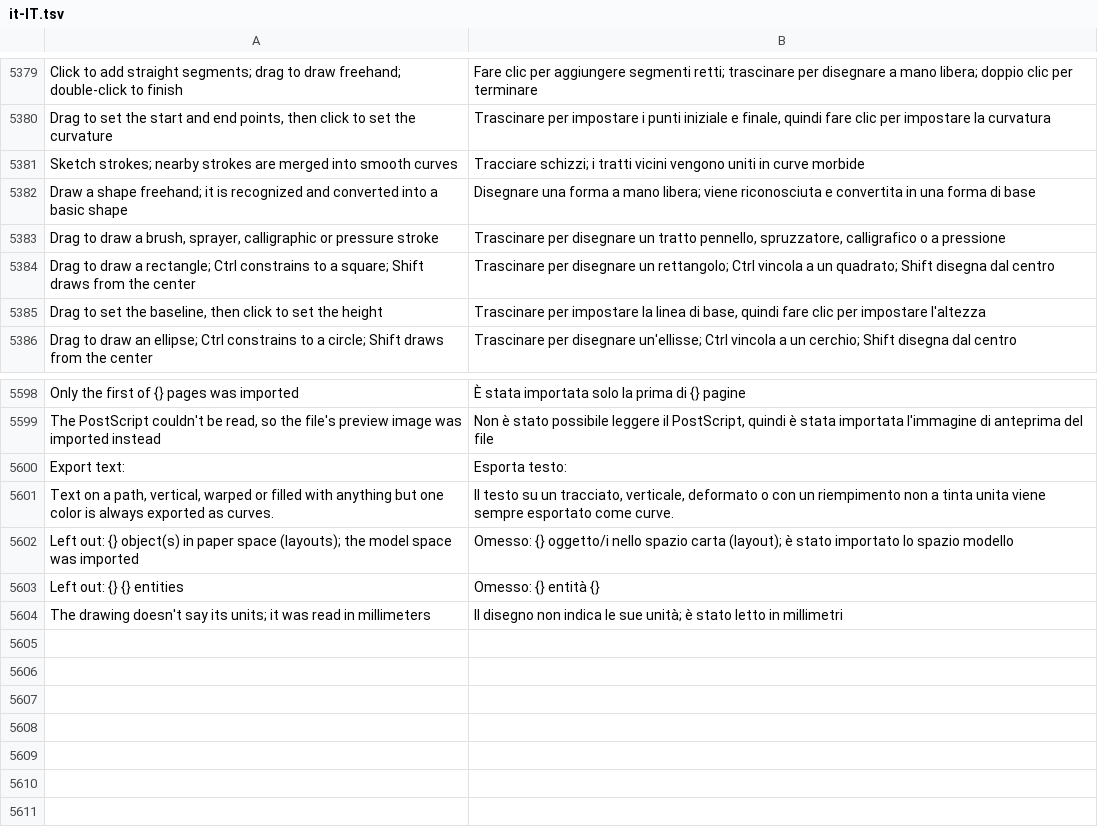
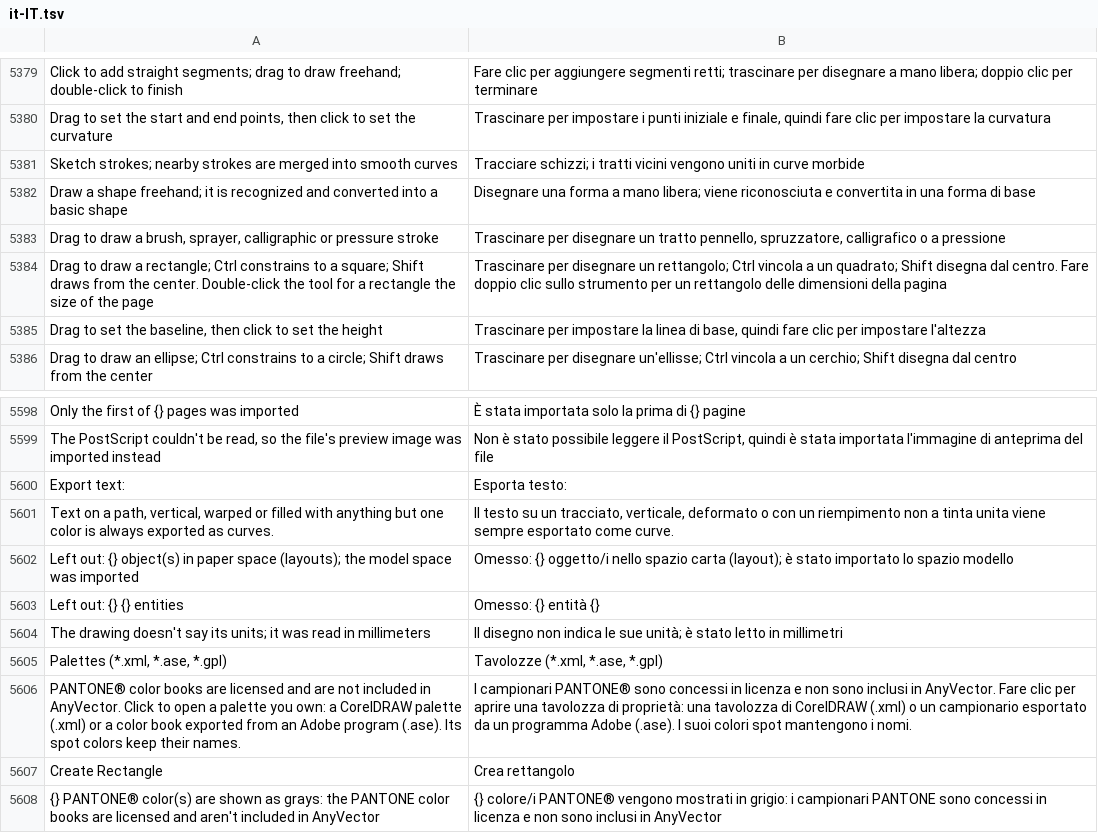
Before and after one commit to toim22/AnyVector, a TSV file: crates/anyvector/assets/i18n/it-IT.tsv, drawn as a sheet; only a part is shown, gaps mark what is left out.

```diff
--- a/crates/anyvector/assets/i18n/it-IT.tsv
+++ b/crates/anyvector/assets/i18n/it-IT.tsv
@@ -5383,3 +5383,3 @@ Draw a shape freehand; it is recognized and converted into a basic shape	Disegna
 Drag to draw a brush, sprayer, calligraphic or pressure stroke	Trascinare per disegnare un tratto pennello, spruzzatore, calligrafico o a pressione
-Drag to draw a rectangle; Ctrl constrains to a square; Shift draws from the center	Trascinare per disegnare un rettangolo; Ctrl vincola a un quadrato; Shift disegna dal centro
+Drag to draw a rectangle; Ctrl constrains to a square; Shift draws from the center. Double-click the tool for a rectangle the size of the page	Trascinare per disegnare un rettangolo; Ctrl vincola a un quadrato; Shift disegna dal centro. Fare doppio clic sullo strumento per un rettangolo delle dimensioni della pagina
 Drag to set the baseline, then click to set the height	Trascinare per impostare la linea di base, quindi fare clic per impostare l'altezza
@@ -5604 +5604,5 @@ Left out: {} {} entities	Omesso: {} entità {}
 The drawing doesn't say its units; it was read in millimeters	Il disegno non indica le sue unità; è stato letto in millimetri
+Palettes (*.xml, *.ase, *.gpl)	Tavolozze (*.xml, *.ase, *.gpl)
+PANTONE® color books are licensed and are not included in AnyVector. Click to open a palette you own: a CorelDRAW palette (.xml) or a color book exported from an Adobe program (.ase). Its spot colors keep their names.	I campionari PANTONE® sono concessi in licenza e non sono inclusi in AnyVector. Fare clic per aprire una tavolozza di proprietà: una tavolozza di CorelDRAW (.xml) o un campionario esportato da un programma Adobe (.ase). I suoi colori spot mantengono i nomi.
+Create Rectangle	Crea rettangolo
+{} PANTONE® color(s) are shown as grays: the PANTONE color books are licensed and aren't included in AnyVector	{} colore/i PANTONE® vengono mostrati in grigio: i campionari PANTONE sono concessi in licenza e non sono inclusi in AnyVector
```
Also changed, not shown: crates/anyvector/assets/i18n/es-ES.tsv, crates/anyvector/assets/i18n/ja-JP.tsv, 31 other files.
